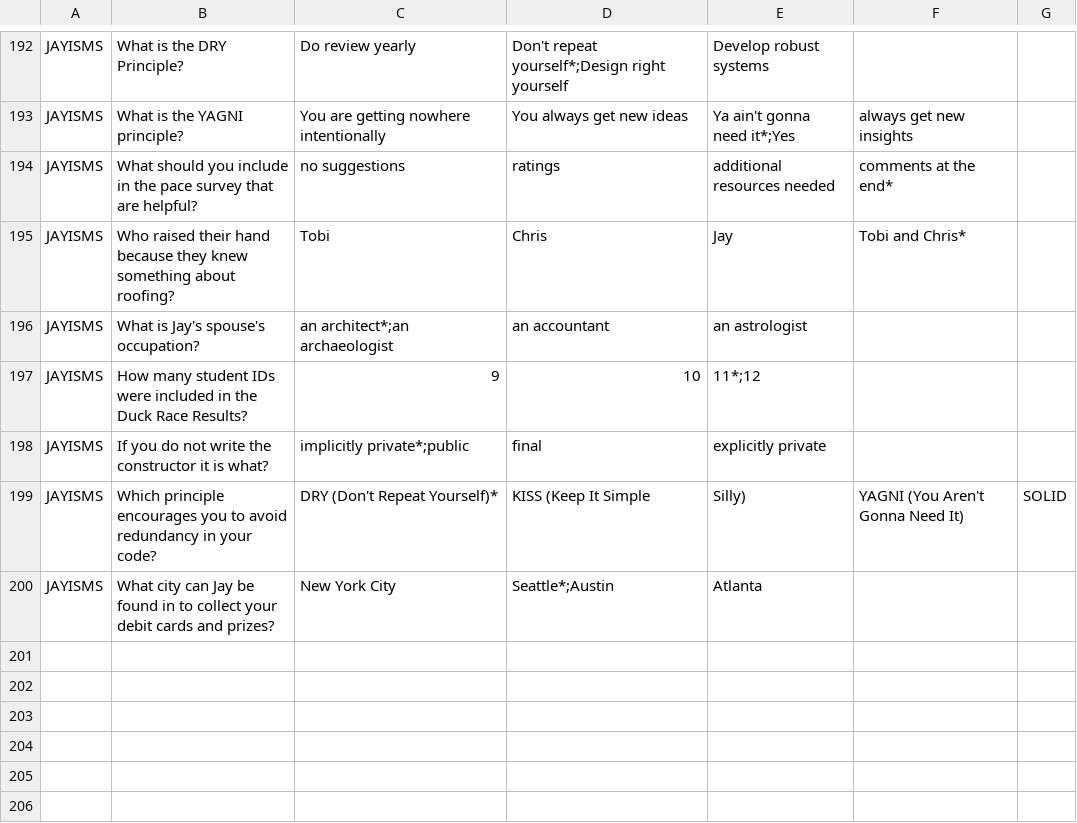
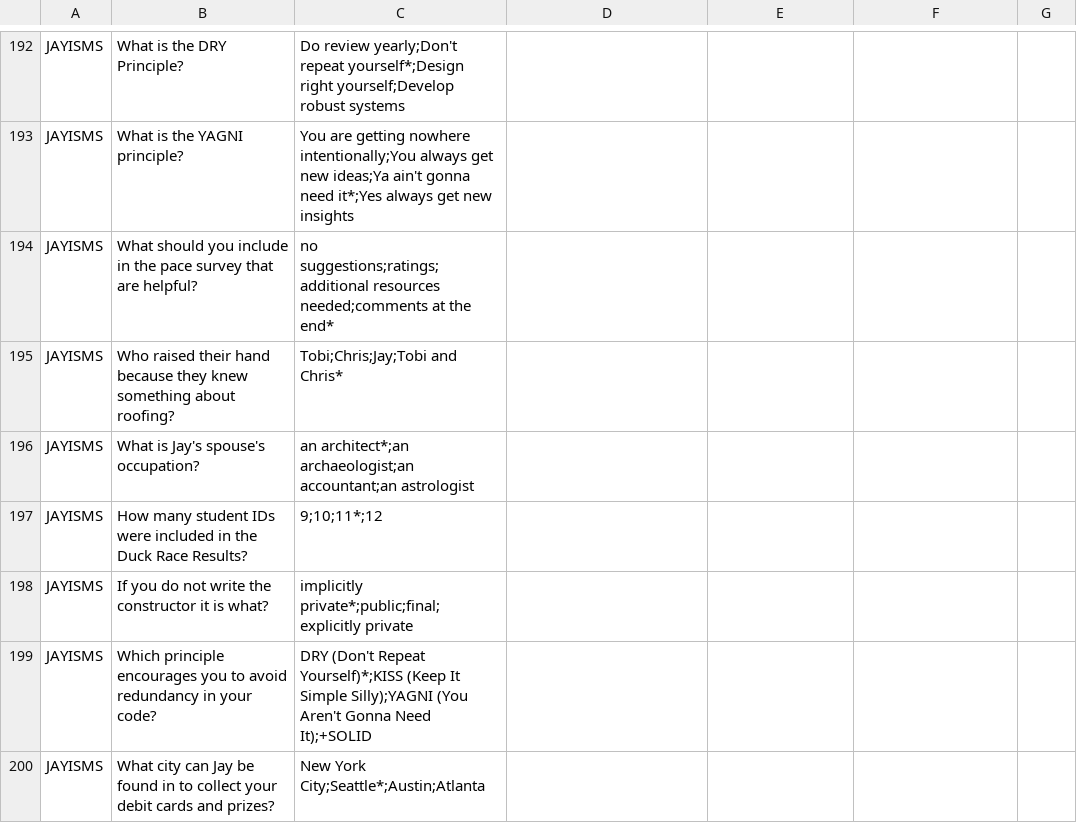
Before and after one commit to tlg-24-05-visa-sde-2/JavaProject_Team3, a CSV file: data/questions.csv, drawn as a sheet; only a part is shown, gaps mark what is left out; the diff covers the shown part only; the diff names each change by its address in the sheet, - before the commit and + after, or states it on an @@ line.

```diff
--- a/data/questions.csv
+++ b/data/questions.csv
-C192: Do review yearly
+C192: Do review yearly;Don't repeat yourself*;Design right yourself;Develop robust systems
-D192: Don't repeat yourself*;Design right yourself
+D192: (empty)
-E192: Develop robust systems
+E192: (empty)
-C193: …getting nowhere intentionally
+C193: …getting nowhere intentionally;You always get new ideas;Ya ain't gonna need it*;Yes always get new insights
-D193: You always get new ideas
+D193: (empty)
-E193: Ya ain't gonna need it*;Yes
+E193: (empty)
-F193: always get new insights
+F193: (empty)
-C194: no suggestions
+C194: no suggestions;ratings;additional resources needed;comments at the end*
-D194: ratings
+D194: (empty)
-E194: additional resources needed
+E194: (empty)
-F194: comments at the end*
+F194: (empty)
-C195: Tobi
+C195: Tobi;Chris;Jay;Tobi and Chris*
-D195: Chris
+D195: (empty)
-E195: Jay
+E195: (empty)
-F195: Tobi and Chris*
+F195: (empty)
-C196: an architect*;an archaeologist
+C196: an architect*;an archaeologist;an accountant;an astrologist
-D196: an accountant
+D196: (empty)
-E196: an astrologist
+E196: (empty)
-C197: 9
+C197: 9;10;11*;12
-D197: 10
+D197: (empty)
-E197: 11*;12
+E197: (empty)
-C198: implicitly private*;public
+C198: implicitly private*;public;final;explicitly private
-D198: final
+D198: (empty)
-E198: explicitly private
+E198: (empty)
-C199: …(Don't Repeat Yourself)*
+C199: …(Don't Repeat Yourself)*;KISS (Keep It Simple Silly);YAGNI (You Aren't Gonna Need It);+SOLID
-D199: KISS (Keep It Simple
+D199: (empty)
-E199: Silly)
+E199: (empty)
-F199: YAGNI (You Aren't Gonna Need It)
+F199: (empty)
-G199: SOLID
+G199: (empty)
-C200: New York City
+C200: New York City;Seattle*;Austin;Atlanta
-D200: Seattle*;Austin
+D200: (empty)
-E200: Atlanta
+E200: (empty)
```
Also changed, not shown: 3 added rows, 3 removed rows and 39 edited cells elsewhere in this file, 1 other file.
